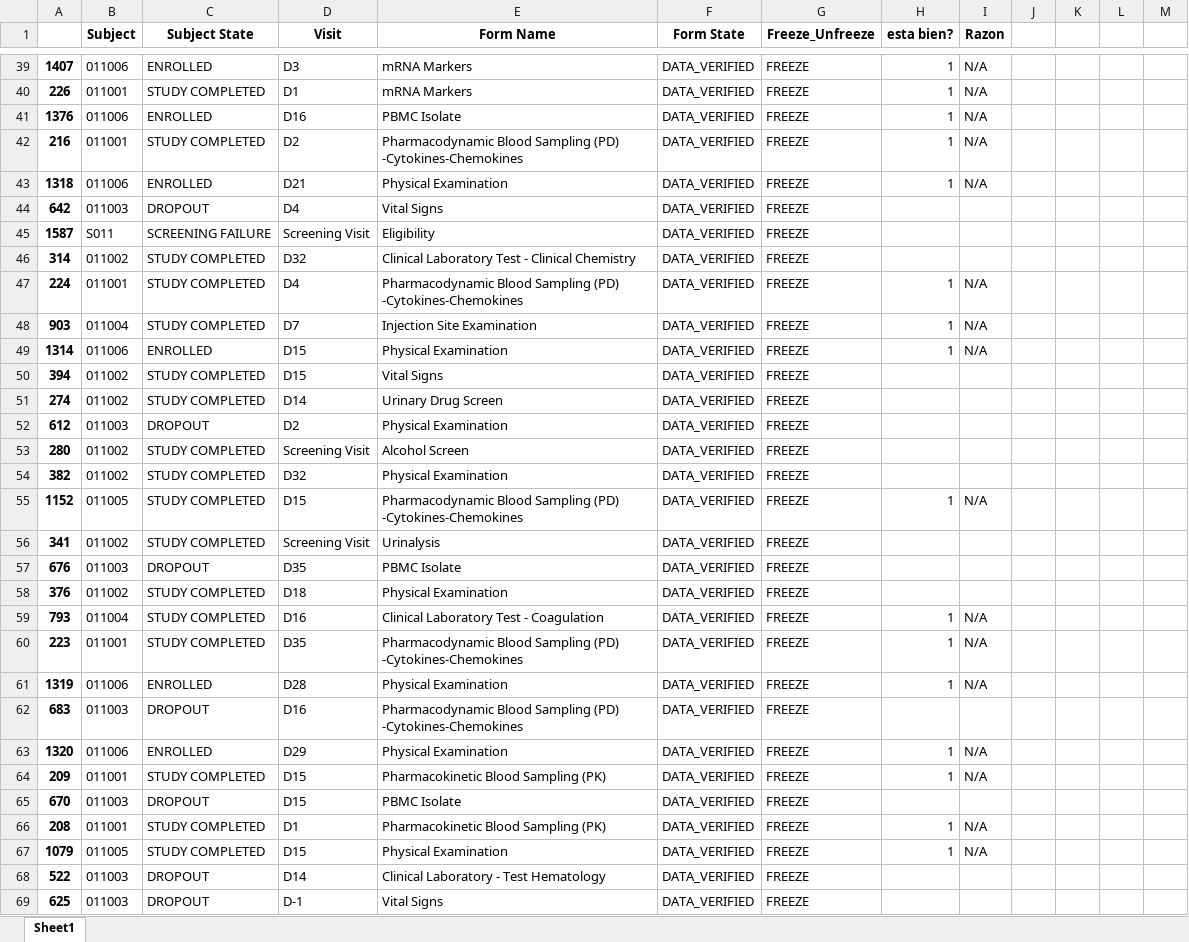
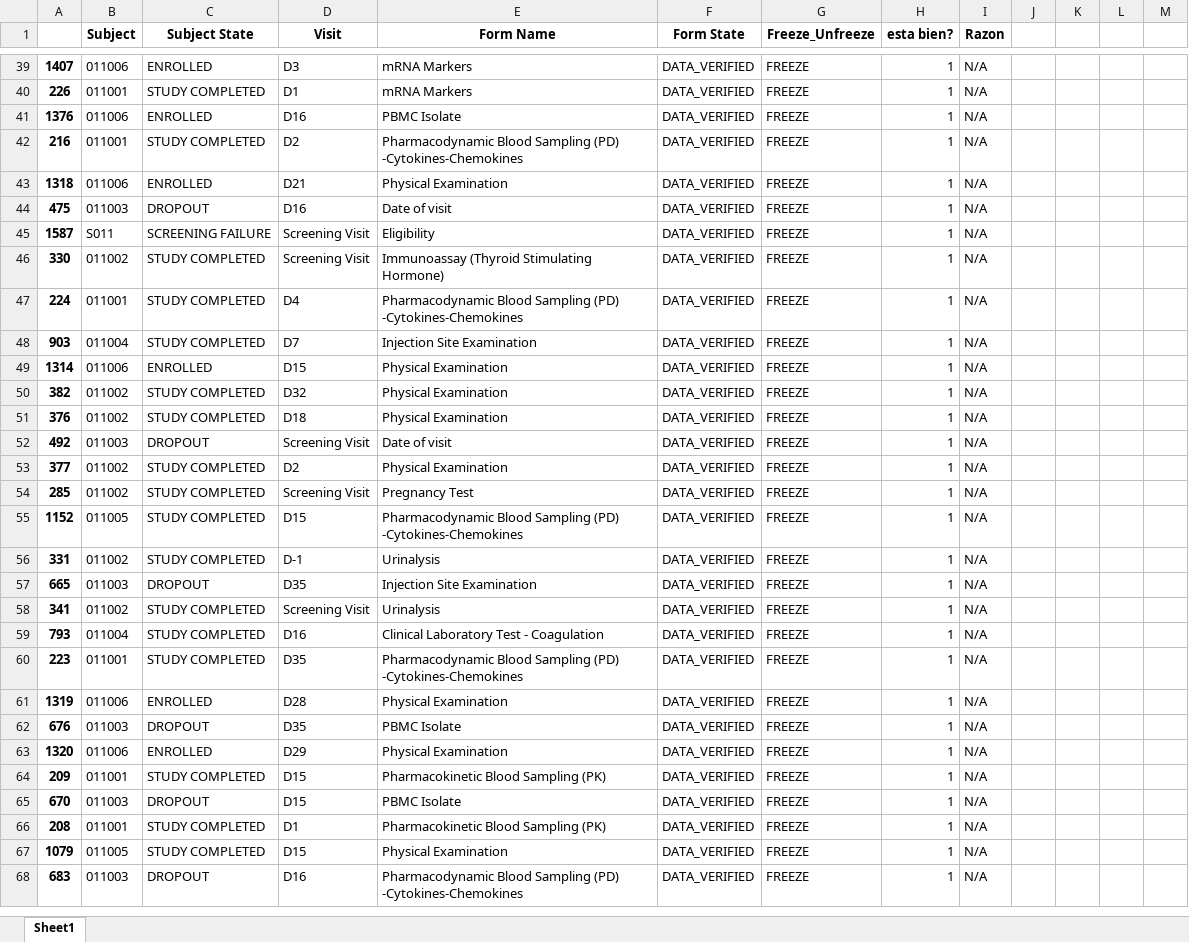
Before and after one commit to sebastiansossah/DNDI_cleaning_code, an Excel workbook: validacion_final/validacion_random.xlsx, sheet Sheet1, drawn as a sheet; only a part is shown, gaps mark what is left out; values as stored, in another font and other column widths than the file's, no borders; removed rows and columns are numbered as before the commit, all else as after; the diff covers the shown part only; the diff names each change by its address in the sheet, - before the commit and + after, or states it on an @@ line.

```diff
--- a/validacion_final/validacion_random.xlsx (sheet Sheet1)
+++ b/validacion_final/validacion_random.xlsx (sheet Sheet1)
-row 44: 642 | 011003 | DROPOUT | D4 | Vital Signs | DATA_VERIFIED | FREEZE
+row 44: 475 | 011003 | DROPOUT | D16 | Date of visit | DATA_VERIFIED | FREEZE | 1 | N/A
-H45 (esta bien?): (empty)
+H45 (esta bien?): 1
-I45 (Razon): (empty)
+I45 (Razon): N/A
-row 46: 314 | 011002 | STUDY COMPLETED | D32 | Clinical Laboratory Test - Clinical Chemistry | DATA_VERIFIED | FREEZE
+row 46: 330 | 011002 | STUDY COMPLETED | Screening Visit | Immunoassay (Thyroid Stimulating Hormone) | DATA_VERIFIED | FREEZE | 1 | N/A
-row 50: 394 | 011002 | STUDY COMPLETED | D15 | Vital Signs | DATA_VERIFIED | FREEZE
-row 51: 274 | 011002 | STUDY COMPLETED | D14 | Urinary Drug Screen | DATA_VERIFIED | FREEZE
-row 52: 612 | 011003 | DROPOUT | D2 | Physical Examination | DATA_VERIFIED | FREEZE
-row 53: 280 | 011002 | STUDY COMPLETED | Screening Visit | Alcohol Screen | DATA_VERIFIED | FREEZE
-H50 (esta bien?): (empty)
+H50 (esta bien?): 1
-I50 (Razon): (empty)
+I50 (Razon): N/A
+row 51: 376 | 011002 | STUDY COMPLETED | D18 | Physical Examination | DATA_VERIFIED | FREEZE | 1 | N/A
+row 52: 492 | 011003 | DROPOUT | Screening Visit | Date of visit | DATA_VERIFIED | FREEZE | 1 | N/A
+row 53: 377 | 011002 | STUDY COMPLETED | D2 | Physical Examination | DATA_VERIFIED | FREEZE | 1 | N/A
+row 54: 285 | 011002 | STUDY COMPLETED | Screening Visit | Pregnancy Test | DATA_VERIFIED | FREEZE | 1 | N/A
+row 56: 331 | 011002 | STUDY COMPLETED | D-1 | Urinalysis | DATA_VERIFIED | FREEZE | 1 | N/A
+row 57: 665 | 011003 | DROPOUT | D35 | Injection Site Examination | DATA_VERIFIED | FREEZE | 1 | N/A
-H58 (esta bien?): (empty)
+H58 (esta bien?): 1
-I58 (Razon): (empty)
+I58 (Razon): N/A
-row 57: 676 | 011003 | DROPOUT | D35 | PBMC Isolate | DATA_VERIFIED | FREEZE
-row 58: 376 | 011002 | STUDY COMPLETED | D18 | Physical Examination | DATA_VERIFIED | FREEZE
-row 62: 683 | 011003 | DROPOUT | D16 | Pharmacodynamic Blood Sampling (PD) -Cytokines-Chemokines | DATA_VERIFIED | FREEZE
+row 62: 676 | 011003 | DROPOUT | D35 | PBMC Isolate | DATA_VERIFIED | FREEZE | 1 | N/A
-H65 (esta bien?): (empty)
+H65 (esta bien?): 1
-I65 (Razon): (empty)
+I65 (Razon): N/A
-A68: 522
+A68: 683
-D68 (Visit): D14
+D68 (Visit): D16
-E68 (Form Name): Clinical Laboratory - Test Hematology
+E68 (Form Name): Pharmacodynamic Blood Sampling (PD) -Cytokines-Chemokines
-H68 (esta bien?): (empty)
+H68 (esta bien?): 1
-I68 (Razon): (empty)
+I68 (Razon): N/A
-row 69: 625 | 011003 | DROPOUT | D-1 | Vital Signs | DATA_VERIFIED | FREEZE
```
Also changed, not shown: 16 added rows, 15 removed rows and 29 edited cells elsewhere in this sheet, validacion_final/DNDi_CRFData_20240806.xlsx, 10 other files.
